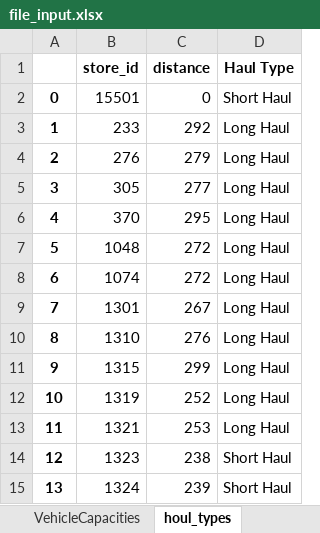
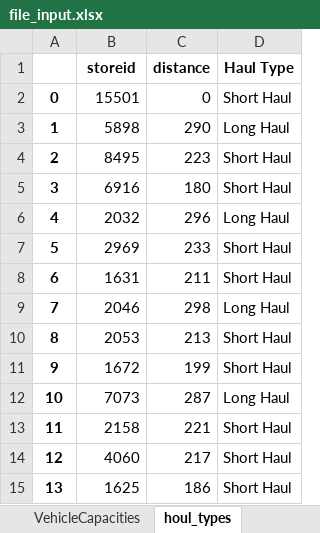
Before and after one commit to dheerajnuka/Vechicle_Route_Optimization, an Excel workbook: file_input.xlsx, sheet houl_types, drawn as a sheet; only a part is shown; values as stored, in another font and other column widths than the file's, no borders; the diff covers the shown part only; the diff names each change by its address in the sheet, - before the commit and + after, or states it on an @@ line.

```diff
--- a/file_input.xlsx (sheet houl_types)
+++ b/file_input.xlsx (sheet houl_types)
-B1: store_id
+B1: storeid
-B3 (storeid): 233
+B3 (storeid): 5898
-C3 (distance): 292
+C3 (distance): 290
-B4 (storeid): 276
+B4 (storeid): 8495
-C4 (distance): 279
+C4 (distance): 223
-D4:D5 (Haul Type): Long Haul
+D4:D5 (Haul Type): Short Haul
-B5 (storeid): 305
+B5 (storeid): 6916
-C5 (distance): 277
+C5 (distance): 180
-B6 (storeid): 370
+B6 (storeid): 2032
-C6 (distance): 295
+C6 (distance): 296
-B7 (storeid): 1048
+B7 (storeid): 2969
-C7 (distance): 272
+C7 (distance): 233
-D7:D8 (Haul Type): Long Haul
+D7:D8 (Haul Type): Short Haul
-B8 (storeid): 1074
+B8 (storeid): 1631
-C8 (distance): 272
+C8 (distance): 211
-B9 (storeid): 1301
+B9 (storeid): 2046
-C9 (distance): 267
+C9 (distance): 298
-B10 (storeid): 1310
+B10 (storeid): 2053
-C10 (distance): 276
+C10 (distance): 213
-D10:D11 (Haul Type): Long Haul
+D10:D11 (Haul Type): Short Haul
-B11 (storeid): 1315
+B11 (storeid): 1672
-C11 (distance): 299
+C11 (distance): 199
-B12 (storeid): 1319
+B12 (storeid): 7073
-C12 (distance): 252
+C12 (distance): 287
-B13 (storeid): 1321
+B13 (storeid): 2158
-C13 (distance): 253
+C13 (distance): 221
-D13 (Haul Type): Long Haul
+D13 (Haul Type): Short Haul
-B14 (storeid): 1323
+B14 (storeid): 4060
-C14 (distance): 238
+C14 (distance): 217
-B15 (storeid): 1324
+B15 (storeid): 1625
-C15 (distance): 239
+C15 (distance): 186
```
Also changed, not shown: 191 edited cells elsewhere in this sheet, sheet TimeMatrix, sheet TimeWindows, sheet StoreDemands, sheet DistanceMatrix, 2 other files.
